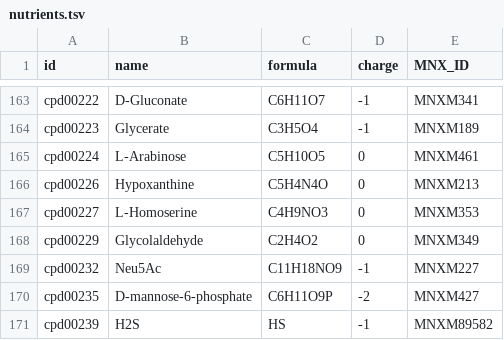
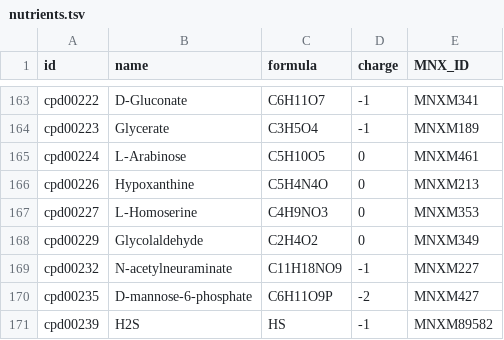
Before and after one commit to jotech/gapseq, a TSV file: dat/nutrients.tsv, drawn as a sheet; only a part is shown, gaps mark what is left out.

```diff
--- a/dat/nutrients.tsv
+++ b/dat/nutrients.tsv
@@ -168,3 +168,3 @@ cpd00227	L-Homoserine	C4H9NO3	0	MNXM353
 cpd00229	Glycolaldehyde	C2H4O2	0	MNXM349
-cpd00232	Neu5Ac	C11H18NO9	-1	MNXM227
+cpd00232	N-acetylneuraminate	C11H18NO9	-1	MNXM227
 cpd00235	D-mannose-6-phosphate	C6H11O9P	-2	MNXM427
```
Also changed, not shown: dat/corrections_seed_reactionDB.tsv, dat/seed_Enzyme_Class_Reactions_Aliases_unique_edited.tsv, 1 other file.
